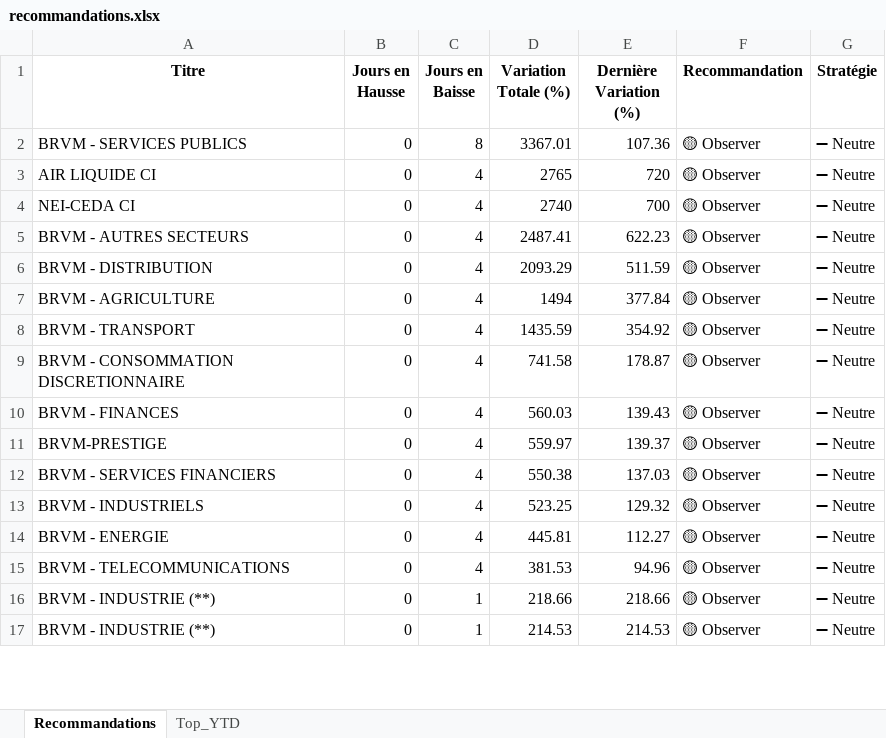
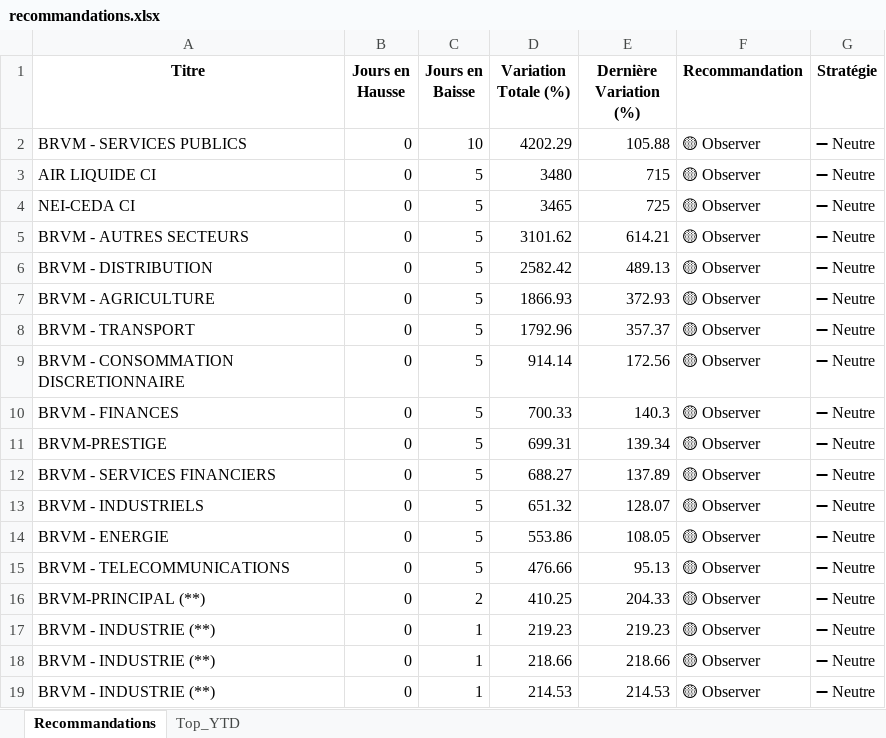
Before and after one commit to esmelobi/brvm-dashboard, an Excel workbook: data/recommandations.xlsx, sheet Recommandations, drawn as a sheet; only a part is shown; values as stored, in another font and other column widths than the file's, no borders; the diff covers the shown part only; the diff names each change by its address in the sheet, - before the commit and + after, or states it on an @@ line.

```diff
--- a/data/recommandations.xlsx (sheet Recommandations)
+++ b/data/recommandations.xlsx (sheet Recommandations)
-C2 (Jours en Baisse): 8
+C2 (Jours en Baisse): 10
-D2 (Variation Totale (%)): 3367.01
+D2 (Variation Totale (%)): 4202.29
-E2 (Dernière Variation (%)): 107.36
+E2 (Dernière Variation (%)): 105.88
-C3:C15 (Jours en Baisse): 4
+C3:C15 (Jours en Baisse): 5
-D3 (Variation Totale (%)): 2765
+D3 (Variation Totale (%)): 3480
-E3 (Dernière Variation (%)): 720
+E3 (Dernière Variation (%)): 715
-D4 (Variation Totale (%)): 2740
+D4 (Variation Totale (%)): 3465
-E4 (Dernière Variation (%)): 700
+E4 (Dernière Variation (%)): 725
-D5 (Variation Totale (%)): 2487.41
+D5 (Variation Totale (%)): 3101.62
-E5 (Dernière Variation (%)): 622.23
+E5 (Dernière Variation (%)): 614.21
-D6 (Variation Totale (%)): 2093.29
+D6 (Variation Totale (%)): 2582.42
-E6 (Dernière Variation (%)): 511.59
+E6 (Dernière Variation (%)): 489.13
-D7 (Variation Totale (%)): 1494
+D7 (Variation Totale (%)): 1866.93
-E7 (Dernière Variation (%)): 377.84
+E7 (Dernière Variation (%)): 372.93
-D8 (Variation Totale (%)): 1435.59
+D8 (Variation Totale (%)): 1792.96
-E8 (Dernière Variation (%)): 354.92
+E8 (Dernière Variation (%)): 357.37
-D9 (Variation Totale (%)): 741.58
+D9 (Variation Totale (%)): 914.14
-E9 (Dernière Variation (%)): 178.87
+E9 (Dernière Variation (%)): 172.56
-D10 (Variation Totale (%)): 560.03
+D10 (Variation Totale (%)): 700.33
-E10 (Dernière Variation (%)): 139.43
+E10 (Dernière Variation (%)): 140.3
-D11 (Variation Totale (%)): 559.97
+D11 (Variation Totale (%)): 699.31
-E11 (Dernière Variation (%)): 139.37
+E11 (Dernière Variation (%)): 139.34
-D12 (Variation Totale (%)): 550.38
+D12 (Variation Totale (%)): 688.27
-E12 (Dernière Variation (%)): 137.03
+E12 (Dernière Variation (%)): 137.89
-D13 (Variation Totale (%)): 523.25
+D13 (Variation Totale (%)): 651.32
-E13 (Dernière Variation (%)): 129.32
+E13 (Dernière Variation (%)): 128.07
-D14 (Variation Totale (%)): 445.81
+D14 (Variation Totale (%)): 553.86
-E14 (Dernière Variation (%)): 112.27
+E14 (Dernière Variation (%)): 108.05
-D15 (Variation Totale (%)): 381.53
+D15 (Variation Totale (%)): 476.66
-E15 (Dernière Variation (%)): 94.96
+E15 (Dernière Variation (%)): 95.13
+row 16: BRVM-PRINCIPAL (**) | 0 | 2 | 410.25 | 204.33 | 🟡 Observer | ➖ Neutre
+row 17: BRVM - INDUSTRIE (**) | 0 | 1 | 219.23 | 219.23 | 🟡 Observer | ➖ Neutre
```
Also changed, not shown: 8 added rows, 7 removed rows and 10 edited cells elsewhere in this sheet, sheet Top_YTD.
